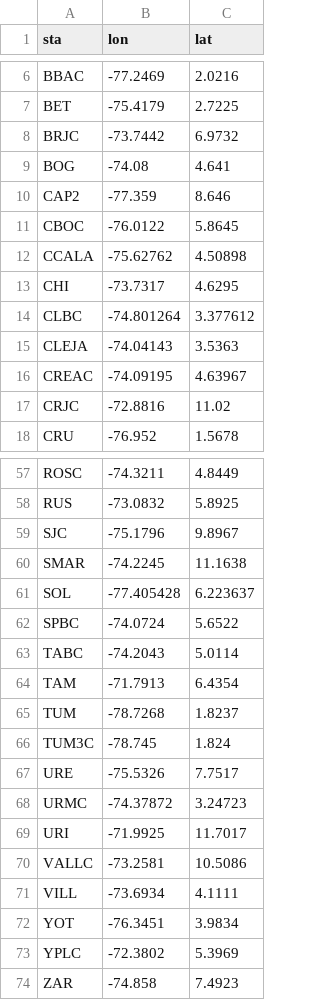
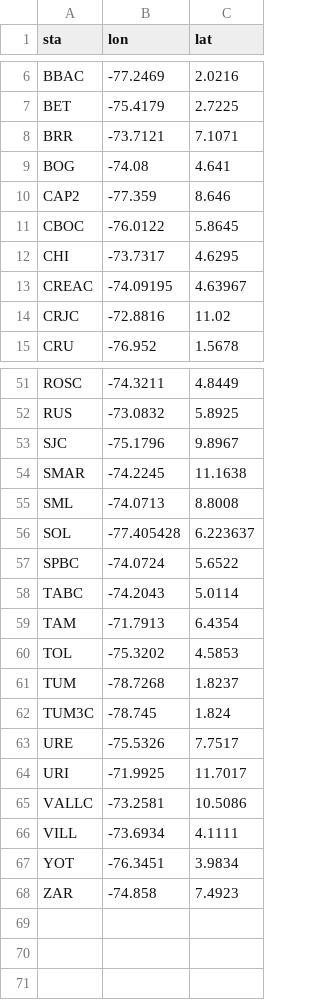
Before and after one commit to dsiervo/ISOGAP, a CSV file: station_coordinates/2016.csv, drawn as a sheet; only a part is shown, gaps mark what is left out; removed rows and columns are numbered as before the commit, all else as after; the diff covers the shown part only; the diff names each change by its address in the sheet, - before the commit and + after, or states it on an @@ line.

```diff
--- a/station_coordinates/2016.csv
+++ b/station_coordinates/2016.csv
-row 8: BRJC | -73.7442 | 6.9732
+row 8: BRR | -73.7121 | 7.1071
-row 12: CCALA | -75.62762 | 4.50898
-row 14: CLBC | -74.801264 | 3.377612
-row 15: CLEJA | -74.04143 | 3.5363
+row 55: SML | -74.0713 | 8.8008
+row 60: TOL | -75.3202 | 4.5853
-row 68: URMC | -74.37872 | 3.24723
-row 73: YPLC | -72.3802 | 5.3969
```
Also changed, not shown: 2 added rows and 5 removed rows elsewhere in this file, station_coordinates/2015.csv, station_coordinates/2017.csv, 3 other files.
